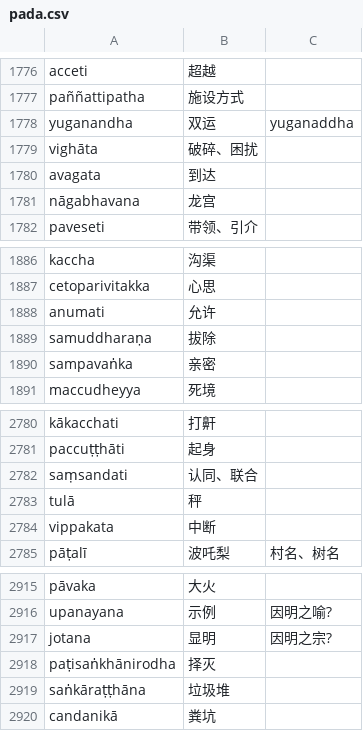
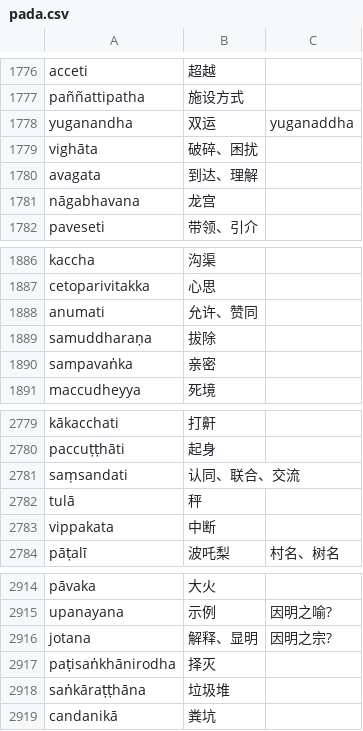
Before and after one commit to jhintr/nirutti, a CSV file: pada.csv, drawn as a sheet; only a part is shown, gaps mark what is left out; the diff covers the shown part only.

```diff
--- a/pada.csv
+++ b/pada.csv
@@ -1779,3 +1779,3 @@ yuganandha,双运,yuganaddha
 vighāta,破碎、困扰,
-avagata,到达,
+avagata,到达、理解,
 nāgabhavana,龙宫,
@@ -1887,3 +1887,3 @@ kaccha,沟渠,
 cetoparivitakka,心思,
-anumati,允许,
+anumati,允许、赞同,
 samuddharaṇa,拔除,
@@ -2781,3 +2780,3 @@ kākacchati,打鼾,
 paccuṭṭhāti,起身,
-saṃsandati,认同、联合,
+saṃsandati,认同、联合、交流,
 tulā,秤,
@@ -2916,3 +2915,3 @@ pāvaka,大火,
 upanayana,示例,因明之喻?
-jotana,显明,因明之宗?
+jotana,解释、显明,因明之宗?
 paṭisaṅkhānirodha,择灭,
```
Also changed, not shown: 9 added rows, 1 removed row and 3 edited cells elsewhere in this file.
